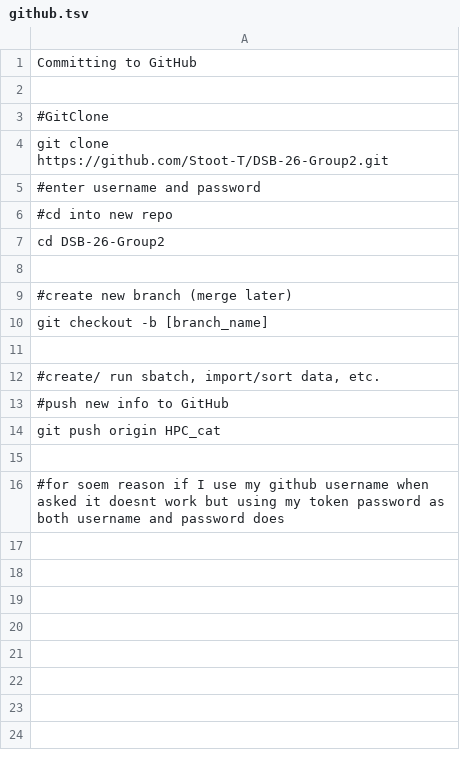
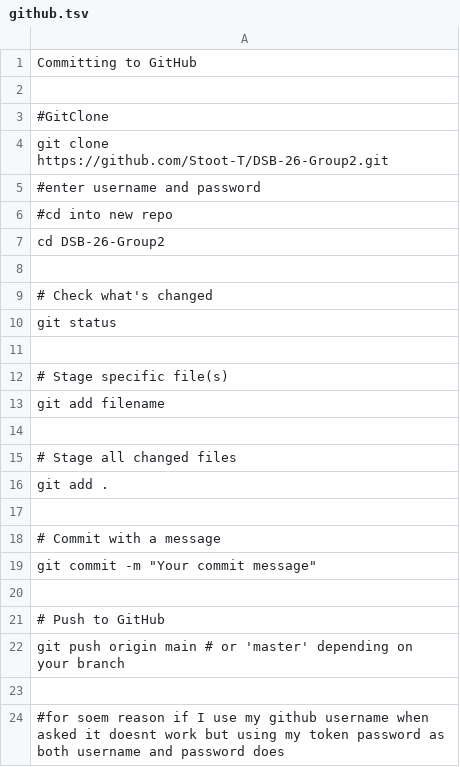
Before and after one commit to Stoot-T/DSB-26-Group2, a TSV file: github.tsv, drawn as a sheet.

Commit message:
Github commits

```diff
--- a/github.tsv
+++ b/github.tsv
@@ -8,8 +8,16 @@ cd DSB-26-Group2
 
-#create new branch (merge later)
-git checkout -b [branch_name]
+# Check what's changed
+git status
 
-#create/ run sbatch, import/sort data, etc.
-#push new info to GitHub
-git push origin HPC_cat
+# Stage specific file(s)
+git add filename
+
+# Stage all changed files
+git add .
+
+# Commit with a message
+git commit -m "Your commit message"
+
+# Push to GitHub
+git push origin main   # or 'master' depending on your branch
 
```
